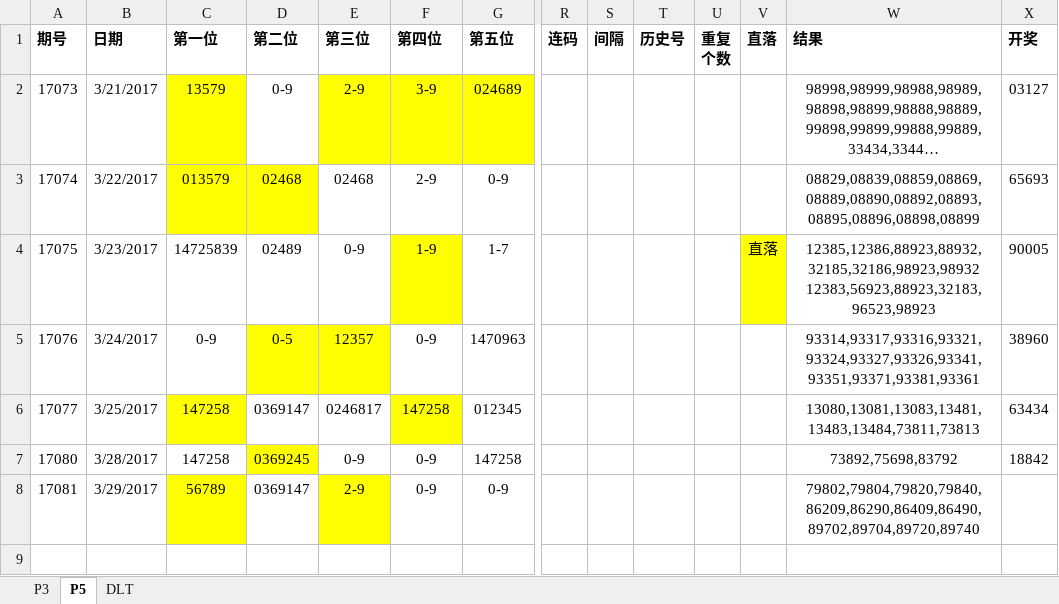
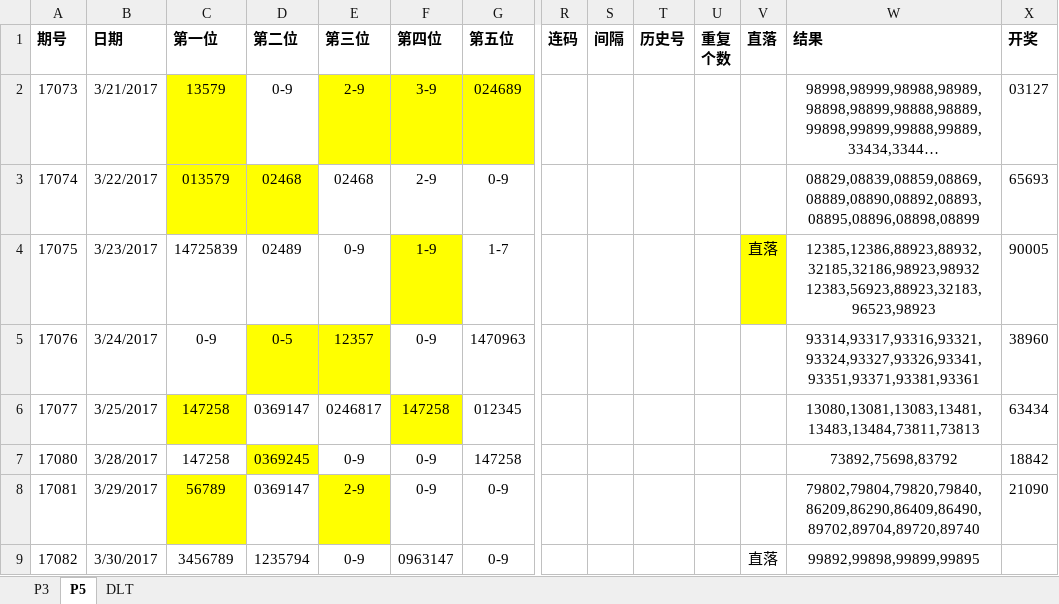
Before and after one commit to zhoubo8308/caipiao, an Excel workbook: caipiao.xlsx, sheet P5, drawn as a sheet; only a part is shown, gaps mark what is left out; long unchanged cells end in …; values as stored, in another font and other column widths than the file's, no borders; rows hold the shown columns only; the diff names each change by its address in the sheet, - before the commit and + after, or states it on an @@ line.

```diff
--- a/caipiao.xlsx (sheet P5)
+++ b/caipiao.xlsx (sheet P5)
-X8 (开奖): (empty)
+X8 (开奖): 21090
+row 9: 17082 | 3/30/2017 | 3456789 | 1235794 | 0-9 | 0963147 | 0-9 |  |  |  |  | 直落 | 99892,99898,99899,99895
```
Also changed, not shown: sheet P3.
